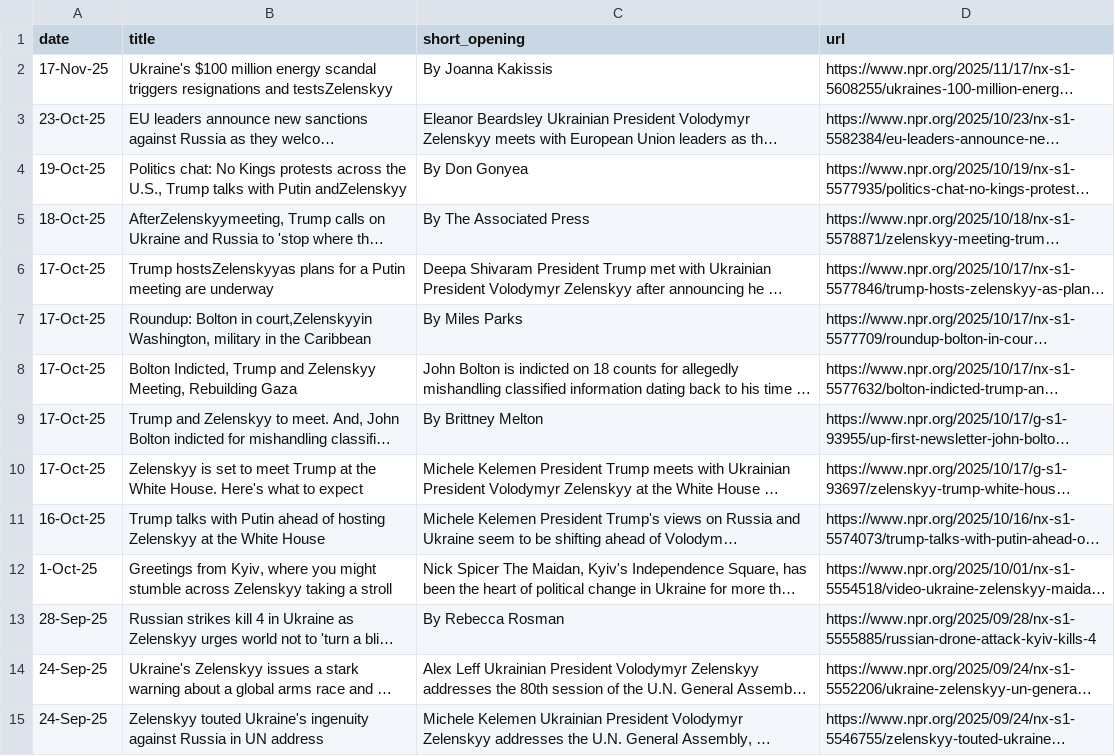
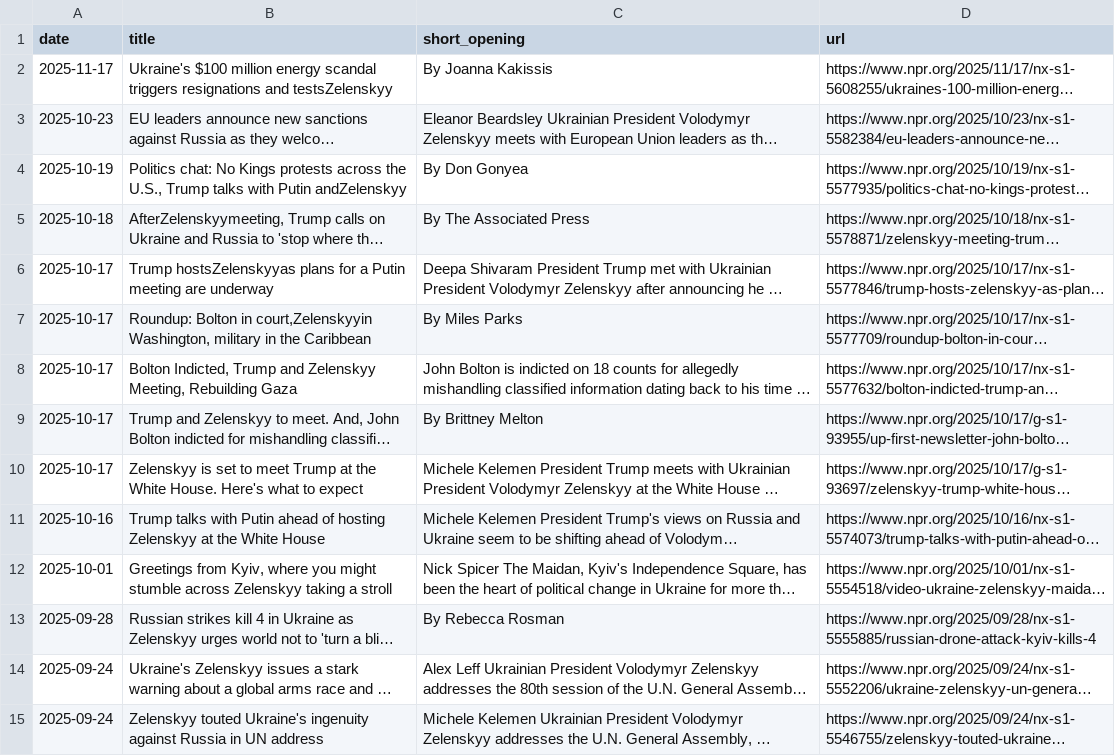
Before and after one commit to itsok1/COMP370-Final-Project, a CSV file: data/zelensky_npr.csv, drawn as a sheet; only a part is shown; long unchanged cells end in …; the diff covers the shown part only; the diff names each change by its address in the sheet, - before the commit and + after, or states it on an @@ line.

```diff
--- a/data/zelensky_npr.csv
+++ b/data/zelensky_npr.csv
-A2 (date): 17-Nov-25
+A2 (date): 2025-11-17
-A3 (date): 23-Oct-25
+A3 (date): 2025-10-23
-A4 (date): 19-Oct-25
+A4 (date): 2025-10-19
-A5 (date): 18-Oct-25
+A5 (date): 2025-10-18
-A6:A10 (date): 17-Oct-25
+A6:A10 (date): 2025-10-17
-A11 (date): 16-Oct-25
+A11 (date): 2025-10-16
-A12 (date): 1-Oct-25
+A12 (date): 2025-10-01
-A13 (date): 28-Sep-25
+A13 (date): 2025-09-28
-A14:A15 (date): 24-Sep-25
+A14:A15 (date): 2025-09-24
```
Also changed, not shown: 186 edited cells elsewhere in this file, data/zelensky_ap.csv, data/zelensky_cbc.csv, 6 other files.
